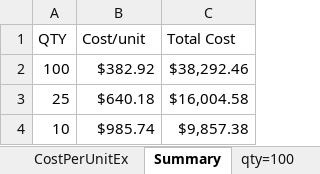
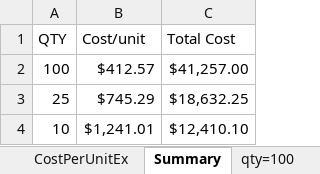
Before and after one commit to myriadrf/RASDR, an Excel workbook: manufacture/rasdr2-bom-and-components.xlsx, sheet Summary, drawn as a sheet; values as stored, in another font and other column widths than the file's, no borders; the diff names each change by its address in the sheet, - before the commit and + after, or states it on an @@ line.

Commit message:
add cost of oscillator and synthesizer to BOM
they were not quoted in Advanced Assembly's due to MOQ issue

```diff
--- a/manufacture/rasdr2-bom-and-components.xlsx (sheet Summary)
+++ b/manufacture/rasdr2-bom-and-components.xlsx (sheet Summary)
-B2 (Cost/unit): $382.92
+B2 (Cost/unit): $412.57
-C2 (Total Cost): $38,292.46
+C2 (Total Cost): $41,257.00
-B3 (Cost/unit): $640.18
+B3 (Cost/unit): $745.29
-C3 (Total Cost): $16,004.58
+C3 (Total Cost): $18,632.25
-B4 (Cost/unit): $985.74
+B4 (Cost/unit): $1,241.01
-C4 (Total Cost): $9,857.38
+C4 (Total Cost): $12,410.10
```
Also changed, not shown: sheet qty=100, sheet qty=10, sheet qty=25, charts or pictures.
